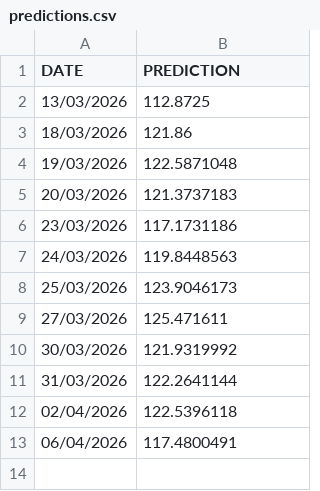
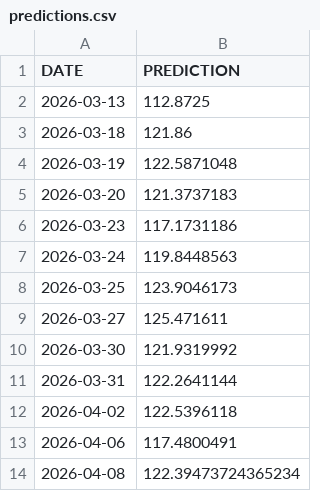
Before and after one commit to mohammedfarhannp/Stock_Price_Predictor, a CSV file: data/prediction/predictions.csv, drawn as a sheet.

Commit message:
New Prediction Added!
Automated Commit!

```diff
--- a/data/prediction/predictions.csv
+++ b/data/prediction/predictions.csv
@@ -1,13 +1,14 @@
 DATE,PREDICTION
-13/03/2026,112.8725
-18/03/2026,121.86
-19/03/2026,122.5871048
-20/03/2026,121.3737183
-23/03/2026,117.1731186
-24/03/2026,119.8448563
-25/03/2026,123.9046173
-27/03/2026,125.471611
-30/03/2026,121.9319992
-31/03/2026,122.2641144
-02/04/2026,122.5396118
-06/04/2026,117.4800491
+2026-03-13,112.8725
+2026-03-18,121.86
+2026-03-19,122.5871048
+2026-03-20,121.3737183
+2026-03-23,117.1731186
+2026-03-24,119.8448563
+2026-03-25,123.9046173
+2026-03-27,125.471611
+2026-03-30,121.9319992
+2026-03-31,122.2641144
+2026-04-02,122.5396118
+2026-04-06,117.4800491
+2026-04-08,122.39473724365234
```
